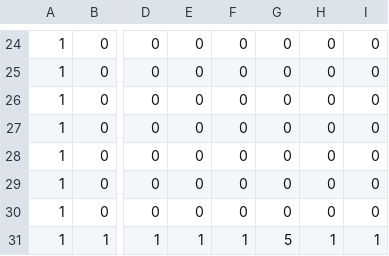
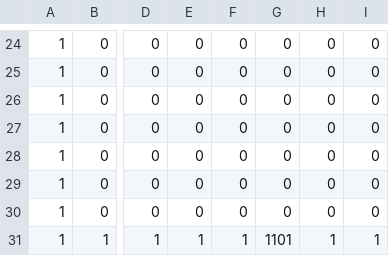
Before and after one commit to human-osaka-game-2018/NinjaResidence, a CSV file: NinjaResidence/csv/STAGE1_A.csv, drawn as a sheet; only a part is shown, gaps mark what is left out; the diff names each change by its address in the sheet, - before the commit and + after, or states it on an @@ line.

```diff
--- a/NinjaResidence/csv/STAGE1_A.csv
+++ b/NinjaResidence/csv/STAGE1_A.csv
-G31: 5
+G31: 1101
```
Also changed, not shown: NinjaResidence/csv/STAGE1_B.csv, NinjaResidence/csv/STAGE2_A.csv, 10 other files.
